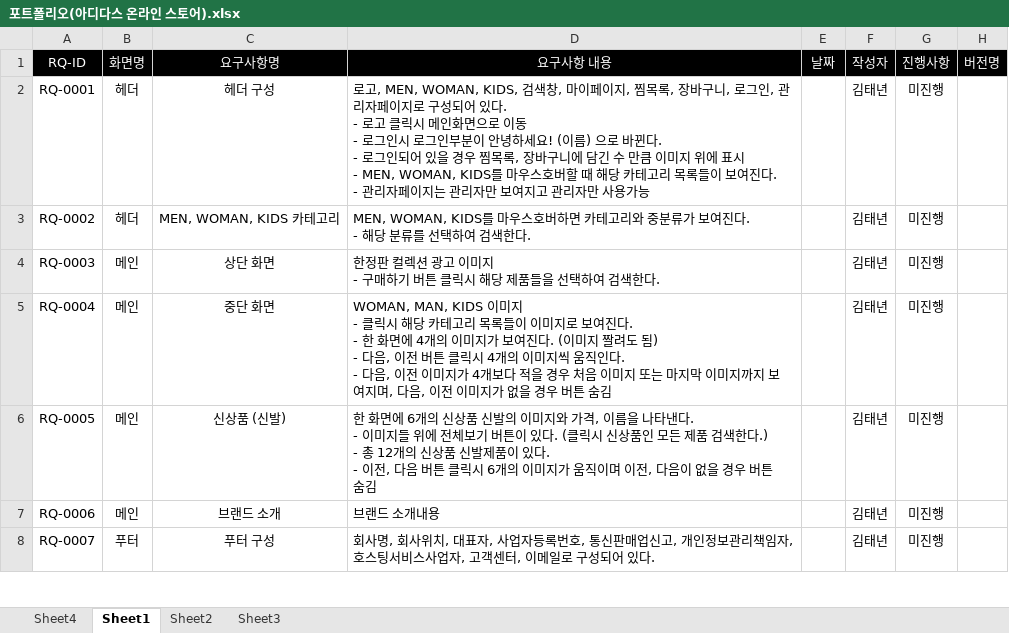
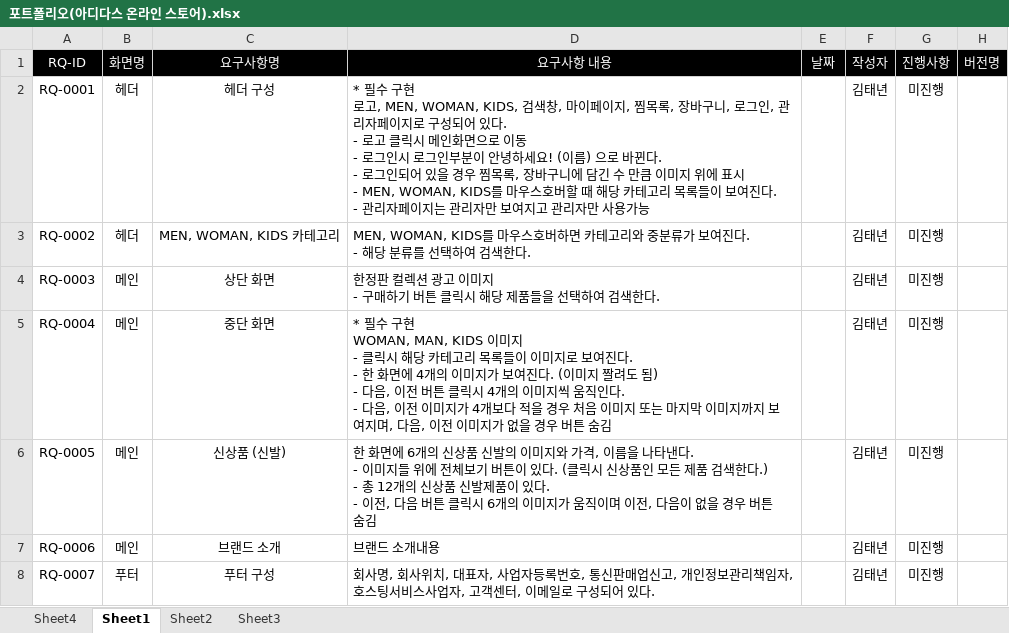
Before and after one commit to KIMTAENYEON/java_tn, an Excel workbook: 요구사항 명세서/포트폴리오(아디다스 온라인 스토어).xlsx, sheet Sheet1, drawn as a sheet; only a part is shown; values as stored, in another font and other column widths than the file's, no borders; ↵ is a line break in a cell; the diff covers the shown part only; the diff names each change by its address in the sheet, - before the commit and + after, or states it on an @@ line.

Commit message:
포트폴리오 요구사항 명세서 (아디다스온라인스토어)

```diff
--- a/요구사항 명세서/포트폴리오(아디다스 온라인 스토어).xlsx (sheet Sheet1)
+++ b/요구사항 명세서/포트폴리오(아디다스 온라인 스토어).xlsx (sheet Sheet1)
-D2: 로고, MEN,…
+D2: * 필수 구현 ↵ 로고, MEN,…
-D5: WOMAN, MAN, KIDS 이…
+D5: * 필수 구현 ↵ WOMAN, MAN, KIDS 이…
```
Also changed, not shown: 13 removed rows, 110 edited cells and cell formats elsewhere in this sheet.
